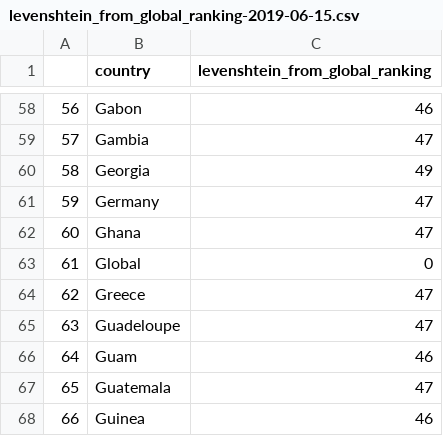
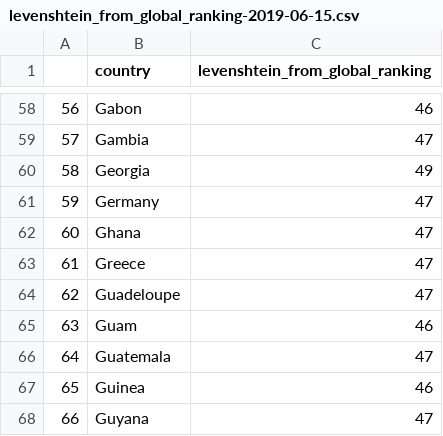
Before and after one commit to daylight-lab/III, a CSV file: home-bias/analysis/levenshtein_from_global_ranking-2019-06-15.csv, drawn as a sheet; only a part is shown, gaps mark what is left out; the shorter side is filled out with more unchanged rows; removed rows and columns are numbered as before the commit, all else as after; the diff names each change by its address in the sheet, - before the commit and + after, or states it on an @@ line.

Commit message:
new analysis

```diff
--- a/home-bias/analysis/levenshtein_from_global_ranking-2019-06-15.csv
+++ b/home-bias/analysis/levenshtein_from_global_ranking-2019-06-15.csv
-row 63: 61 | Global | 0
@@ column A renumbered from row 63 down @@
```
Also changed, not shown: 2 other files.
